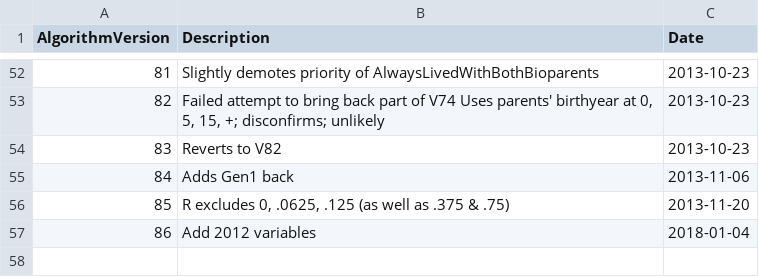
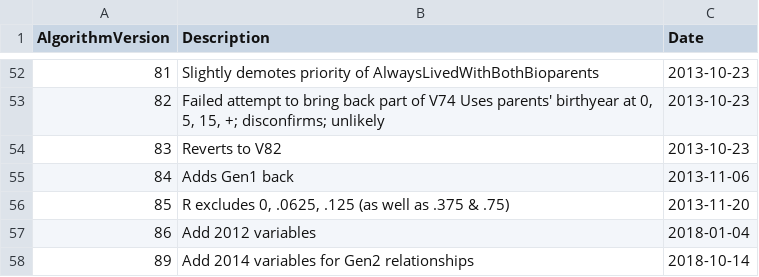
Before and after one commit to nlsy-links/nlsy-links-determination-2017, a CSV file: data-public/metadata/tables-79/ArchiveDescription.csv, drawn as a sheet; only a part is shown, gaps mark what is left out.

```diff
--- a/data-public/metadata/tables-79/ArchiveDescription.csv
+++ b/data-public/metadata/tables-79/ArchiveDescription.csv
@@ -57 +57,2 @@
 86,Add 2012 variables,2018-01-04
+89,Add 2014 variables for Gen2 relationships,2018-10-14
```
Also changed, not shown: data-public/metadata/tables-79/item.csv, data-public/metadata/tables-79/variable.csv, 7 other files.
